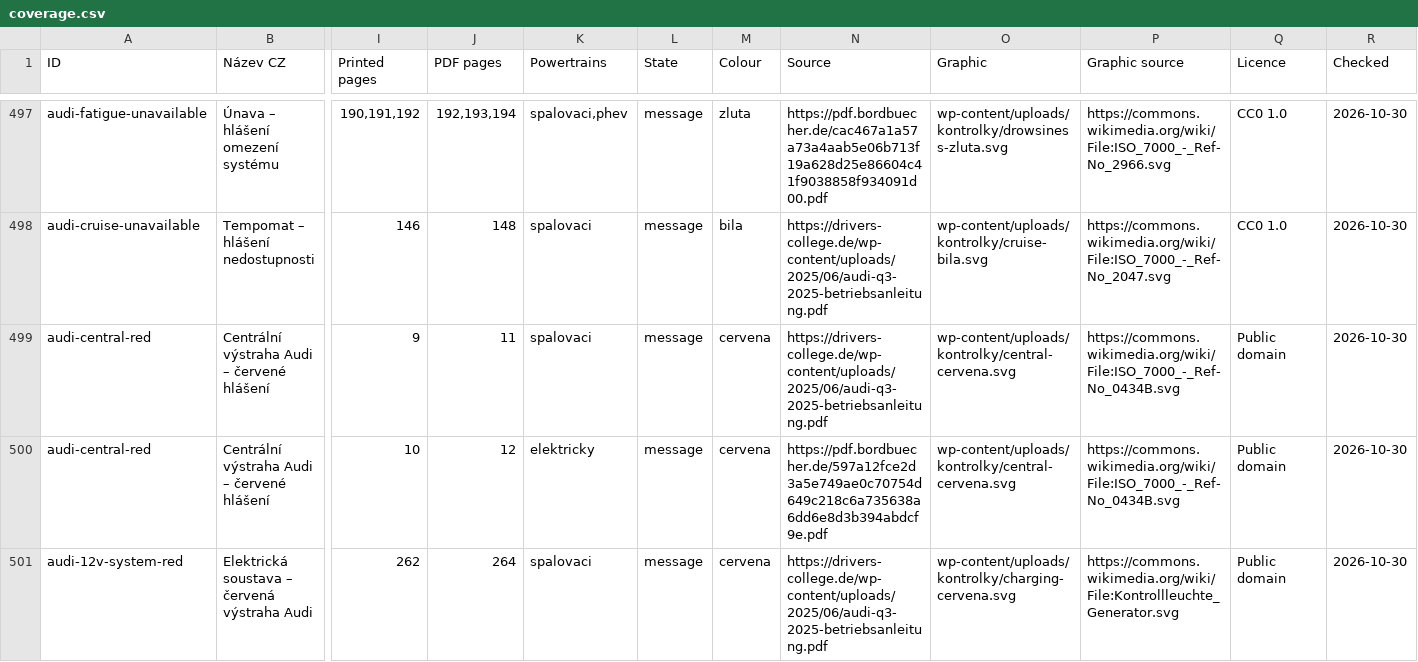
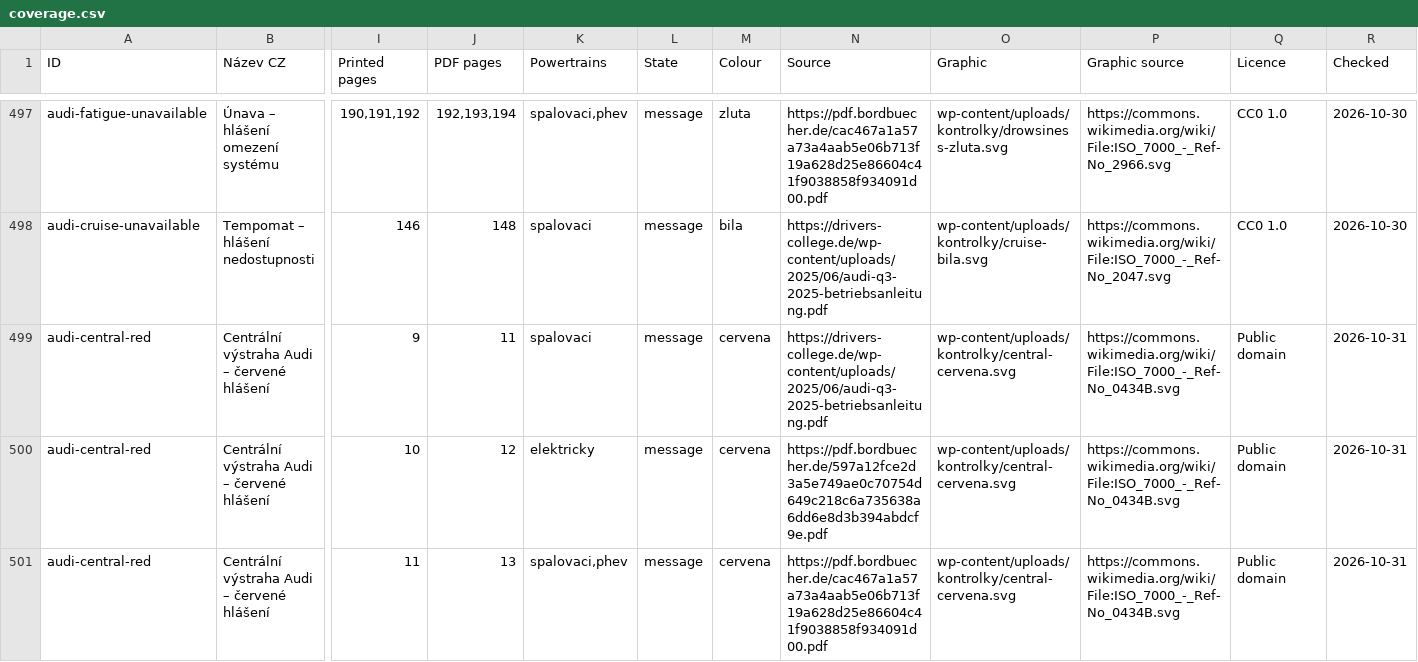
Before and after one commit to lioilsources/jasservis, a CSV file: jasservis.cz/_warnings/coverage.csv, drawn as a sheet; only a part is shown, gaps mark what is left out; the shorter side is filled out with more unchanged rows; rows hold the shown columns only; the diff covers the shown part only; the diff names each change by its address in the sheet, - before the commit and + after, or states it on an @@ line.

```diff
--- a/jasservis.cz/_warnings/coverage.csv
+++ b/jasservis.cz/_warnings/coverage.csv
-R499:R500 (Checked): 2026-10-30
+R499:R500 (Checked): 2026-10-31
+row 501: audi-central-red | Centrální výstraha Audi – červené hlášení | 11 | 13 | spalovaci,phev | message | cervena | https://pdf.bordbuecher.de/cac467a1a57a73a4aab5e06b713f19a628d25e86604c41f9038858f934091d00.pdf | wp-content/uploads/kontrolky/central-cervena.svg | https://commons.wikimedia.org/wiki/File:ISO_7000_-_Ref-No_0434B.svg | Public domain | 2026-10-31
```
Also changed, not shown: 2 added rows elsewhere in this file, jasservis.cz/_warnings/catalog-texts.cs.csv, jasservis.cz/_warnings/catalog-texts.de.csv, 41 other files.
